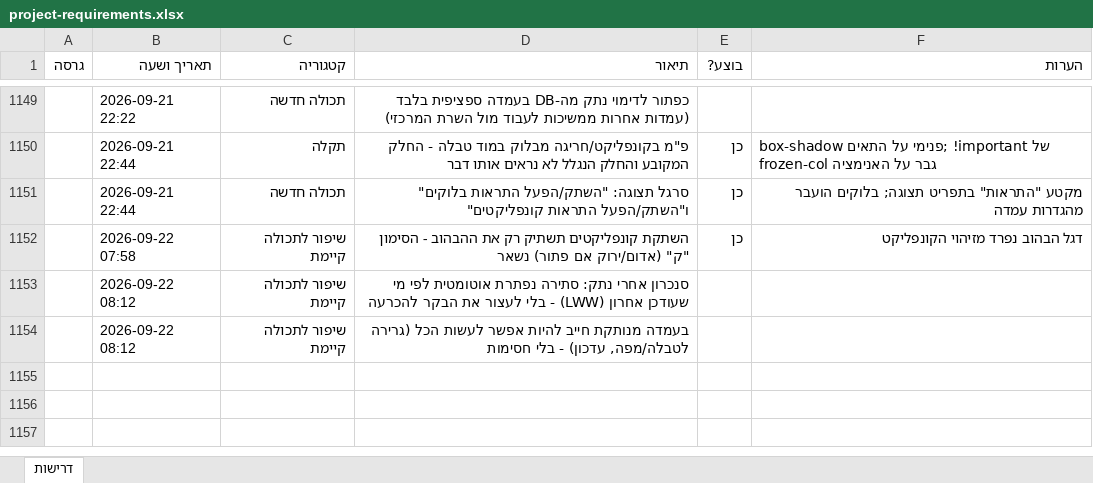
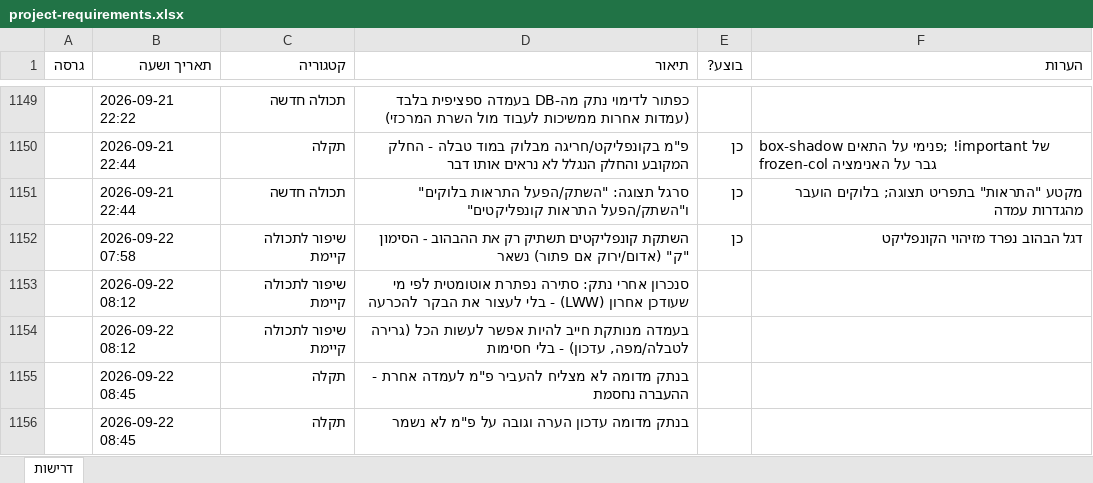
Before and after one commit to levori119/skyboard, an Excel workbook: project-requirements.xlsx, sheet דרישות, drawn as a sheet; only a part is shown, gaps mark what is left out; values as stored, in another font and other column widths than the file's, no borders; the diff names each change by its address in the sheet, - before the commit and + after, or states it on an @@ line.

```diff
--- a/project-requirements.xlsx (sheet דרישות)
+++ b/project-requirements.xlsx (sheet דרישות)
+row 1155:  | 2026-09-22 08:45 | תקלה | בנתק מדומה לא מצליח להעביר פ"מ לעמדה אחרת - ההעברה נחסמת
+row 1156:  | 2026-09-22 08:45 | תקלה | בנתק מדומה עדכון הערה וגובה על פ"מ לא נשמר
```
Also changed, not shown: 20 other files.
